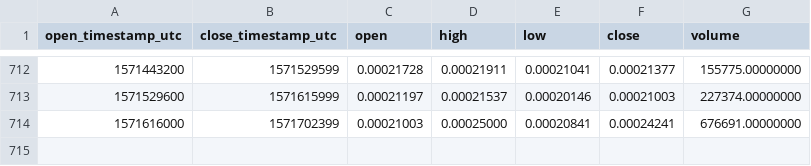
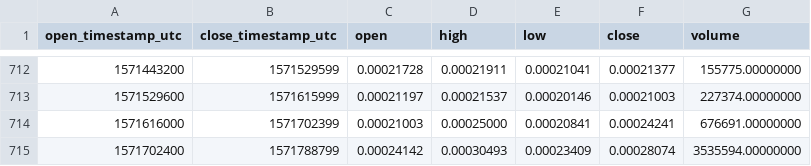
Before and after one commit to cryptobigbro/binance-RCNETH, a CSV file: binance-RCNETH-1d.csv, drawn as a sheet; only a part is shown, gaps mark what is left out.

Commit message:
Update OHLCV data.

```diff
--- a/binance-RCNETH-1d.csv
+++ b/binance-RCNETH-1d.csv
@@ -714 +714,2 @@ open_timestamp_utc,close_timestamp_utc,open,high,low,close,volume
 1571616000,1571702399,0.00021003,0.00025000,0.00020841,0.00024241,676691.00000000
+1571702400,1571788799,0.00024142,0.00030493,0.00023409,0.00028074,3535594.00000000
```
Also changed, not shown: 1 other file.
